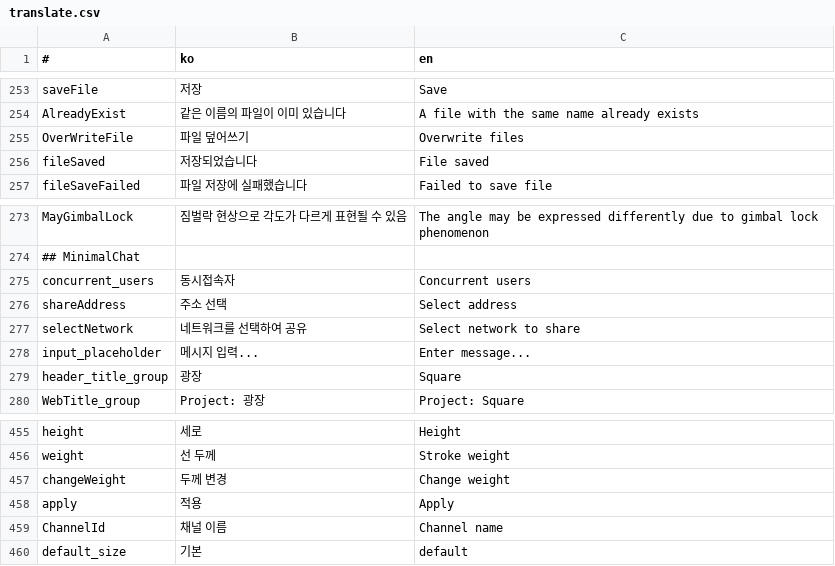
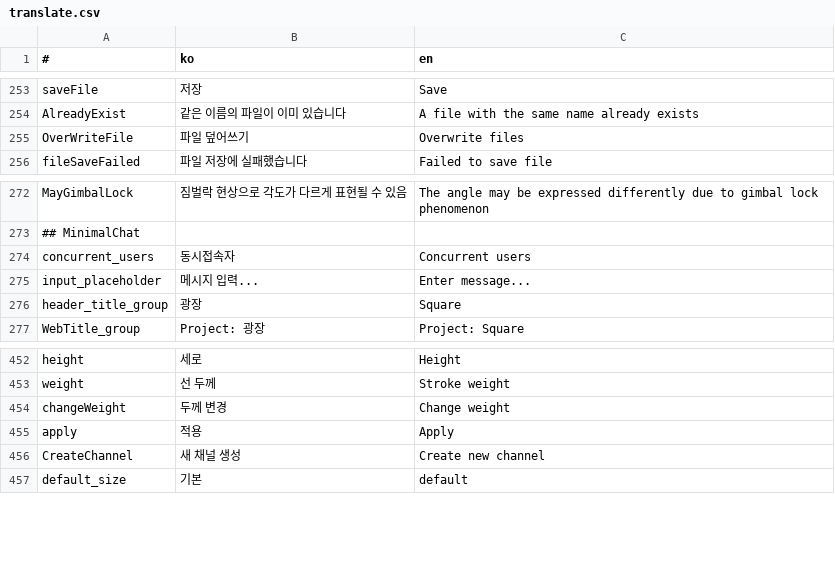
Before and after one commit to is2you2/pjcone, a CSV file: src/assets/data/translate.csv, drawn as a sheet; only a part is shown, gaps mark what is left out.

```diff
--- a/src/assets/data/translate.csv
+++ b/src/assets/data/translate.csv
@@ -255,3 +255,2 @@ AlreadyExist,같은 이름의 파일이 이미 있습니다,A file with the same
 OverWriteFile,파일 덮어쓰기,Overwrite files
-fileSaved,저장되었습니다,File saved
 fileSaveFailed,파일 저장에 실패했습니다,Failed to save file
@@ -275,4 +274,2 @@ MayGimbalLock,짐벌락 현상으로 각도가 다르게 표현될 수 있음,Th
 concurrent_users,동시접속자,Concurrent users
-shareAddress,주소 선택,Select address
-selectNetwork,네트워크를 선택하여 공유,Select network to share
 input_placeholder,메시지 입력...,Enter message...
@@ -458,3 +455,3 @@ changeWeight,두께 변경,Change weight
 apply,적용,Apply
-ChannelId,채널 이름,Channel name
+CreateChannel,새 채널 생성,Create new channel
 default_size,기본,default
```
Also changed, not shown: 7 other files.
